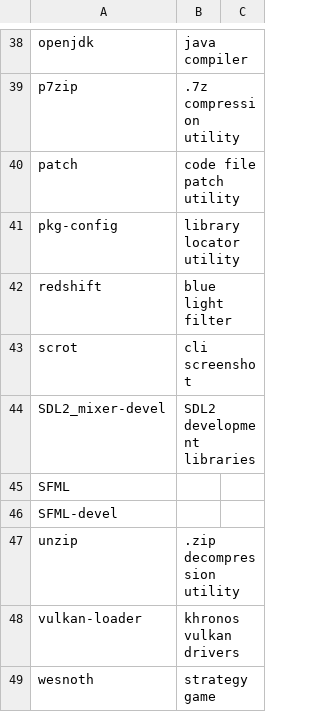
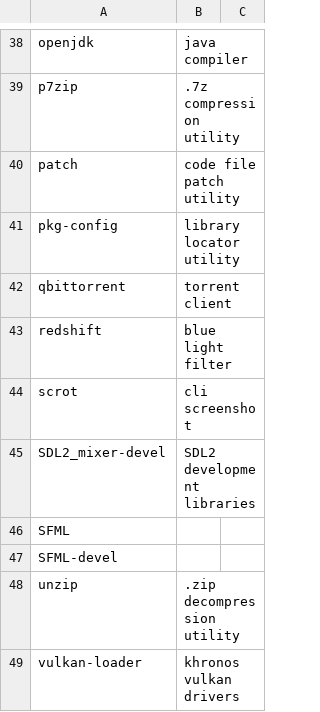
Before and after one commit to jackoblades/voidrice, a CSV file: .config/xbps/xbps.csv, drawn as a sheet; only a part is shown, gaps mark what is left out; the shorter side is filled out with more unchanged rows; the diff names each change by its address in the sheet, - before the commit and + after, or states it on an @@ line.

Commit message:
qbittorrent

```diff
--- a/.config/xbps/xbps.csv
+++ b/.config/xbps/xbps.csv
+row 42: qbittorrent | torrent client
```
